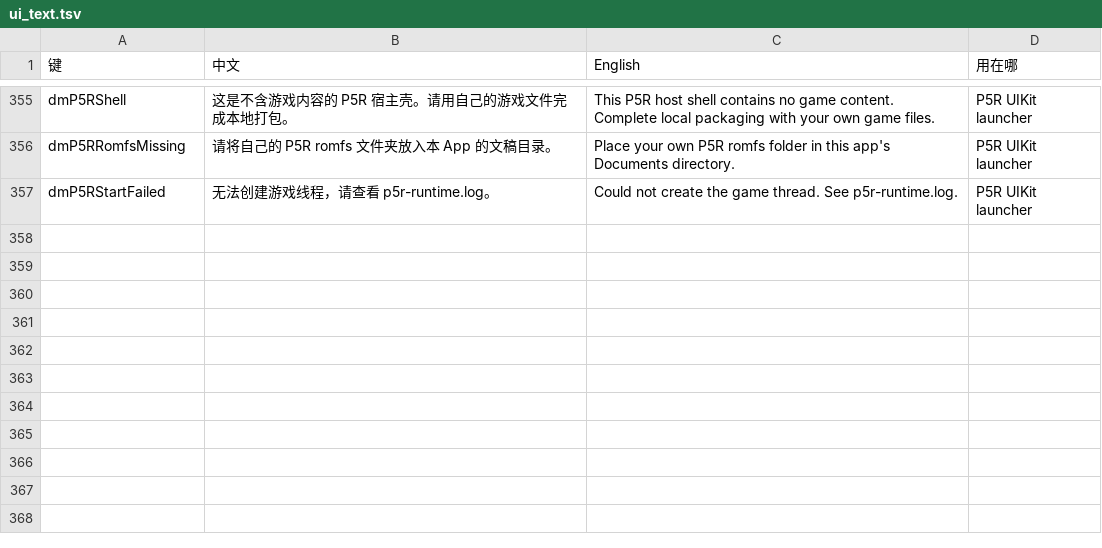
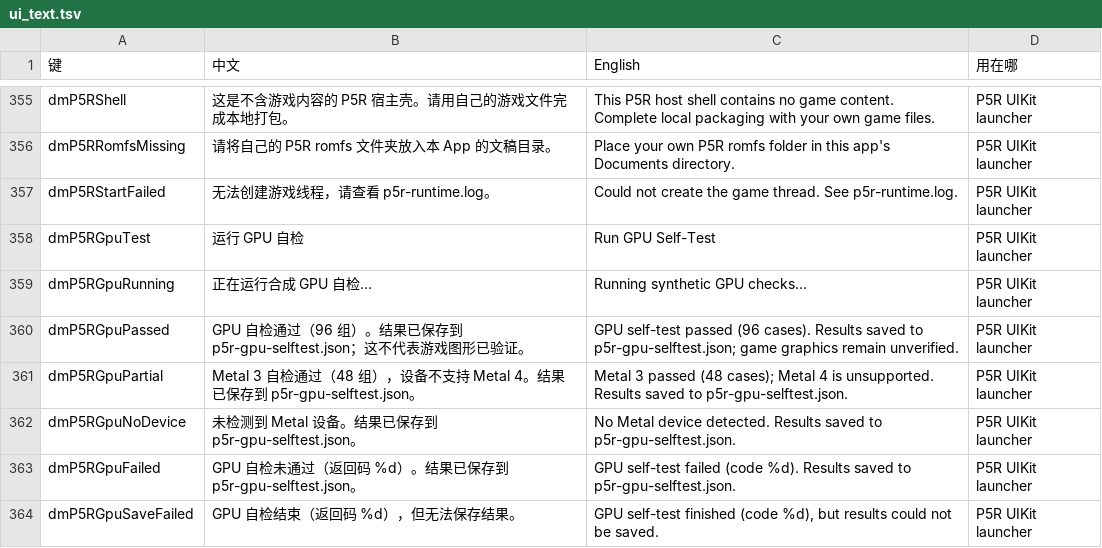
Before and after one commit to GirlNet/d2r-mobile, a TSV file: dm/i18n/ui_text.tsv, drawn as a sheet; only a part is shown, gaps mark what is left out; the diff names each change by its address in the sheet, - before the commit and + after, or states it on an @@ line.

Commit message:
Expose synthetic GPU self-tests on iPhone and guard combined-slot fetch proofs

```diff
--- a/dm/i18n/ui_text.tsv
+++ b/dm/i18n/ui_text.tsv
+row 358: dmP5RGpuTest | 运行 GPU 自检 | Run GPU Self-Test | P5R UIKit launcher
+row 359: dmP5RGpuRunning | 正在运行合成 GPU 自检… | Running synthetic GPU checks… | P5R UIKit launcher
+row 360: dmP5RGpuPassed | GPU 自检通过（96 组）。结果已保存到 p5r-gpu-selftest.json；这不代表游戏图形已验证。 | GPU self-test passed (96 cases). Results saved to p5r-gpu-selftest.json; game graphics remain unverified. | P5R UIKit launcher
+row 361: dmP5RGpuPartial | Metal 3 自检通过（48 组），设备不支持 Metal 4。结果已保存到 p5r-gpu-selftest.json。 | Metal 3 passed (48 cases); Metal 4 is unsupported. Results saved to p5r-gpu-selftest.json. | P5R UIKit launcher
+row 362: dmP5RGpuNoDevice | 未检测到 Metal 设备。结果已保存到 p5r-gpu-selftest.json。 | No Metal device detected. Results saved to p5r-gpu-selftest.json. | P5R UIKit launcher
+row 363: dmP5RGpuFailed | GPU 自检未通过（返回码 %d）。结果已保存到 p5r-gpu-selftest.json。 | GPU self-test failed (code %d). Results saved to p5r-gpu-selftest.json. | P5R UIKit launcher
+row 364: dmP5RGpuSaveFailed | GPU 自检结束（返回码 %d），但无法保存结果。 | GPU self-test finished (code %d), but results could not be saved. | P5R UIKit launcher
```
Also changed, not shown: 14 other files.
